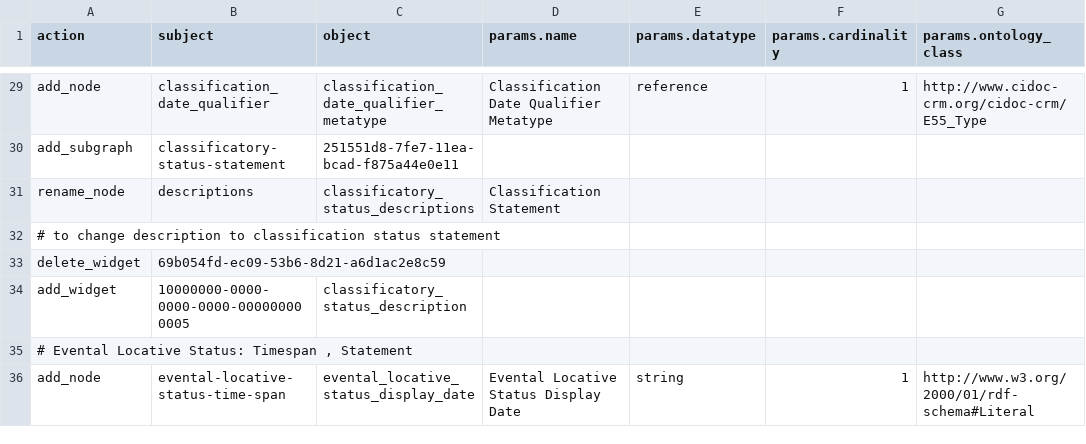
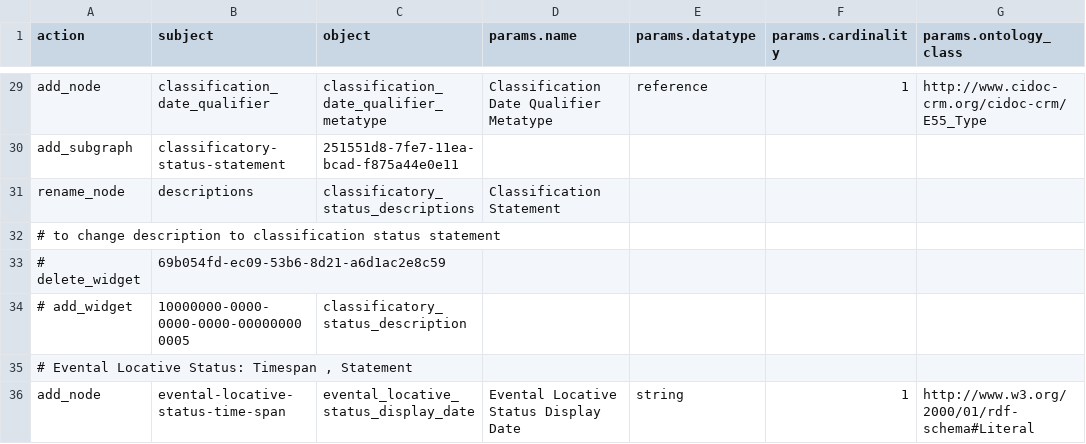
Before and after one commit to flaxandteal/ich, a CSV file: 50_tikanga_corrections.csv, drawn as a sheet; only a part is shown, gaps mark what is left out; the diff names each change by its address in the sheet, - before the commit and + after, or states it on an @@ line.

Commit message:
changes on jupyterhub

```diff
--- a/50_tikanga_corrections.csv
+++ b/50_tikanga_corrections.csv
-A33 (action): delete_widget
+A33 (action): # delete_widget
-A34 (action): add_widget
+A34 (action): # add_widget
```
